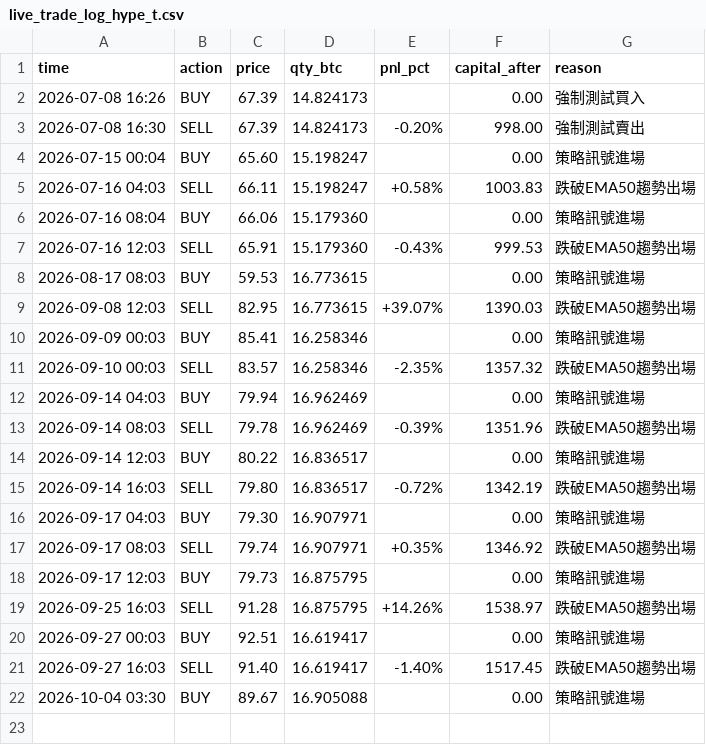
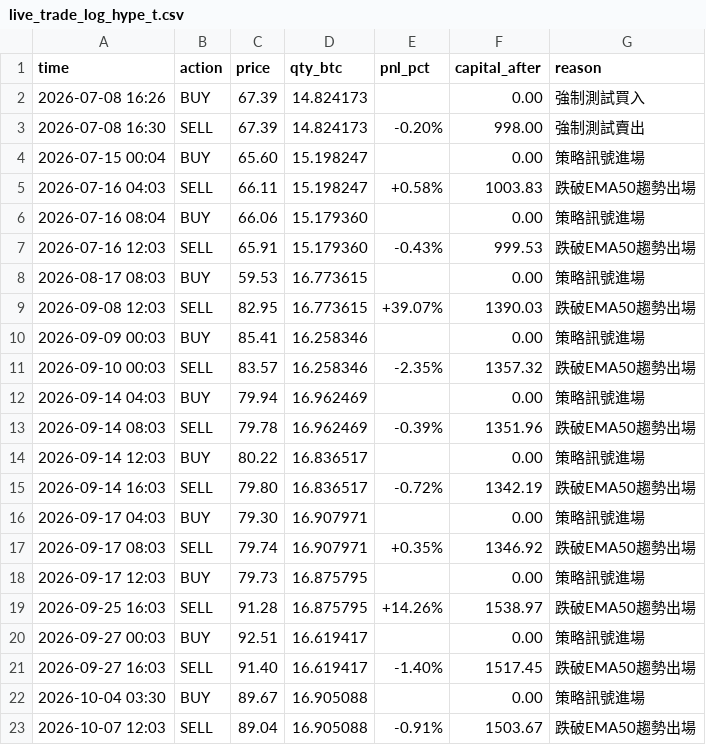
Before and after one commit to KevinYee-yee/btc-trading-bot, a CSV file: live_trade_log_hype_t.csv, drawn as a sheet.

```diff
--- a/live_trade_log_hype_t.csv
+++ b/live_trade_log_hype_t.csv
@@ -22 +22,2 @@ time,action,price,qty_btc,pnl_pct,capital_after,reason
 2026-10-04 03:30,BUY,89.67,16.905088,,0.00,策略訊號進場
+2026-10-07 12:03,SELL,89.04,16.905088,-0.91%,1503.67,跌破EMA50趨勢出場
```
Also changed, not shown: 2 other files.
